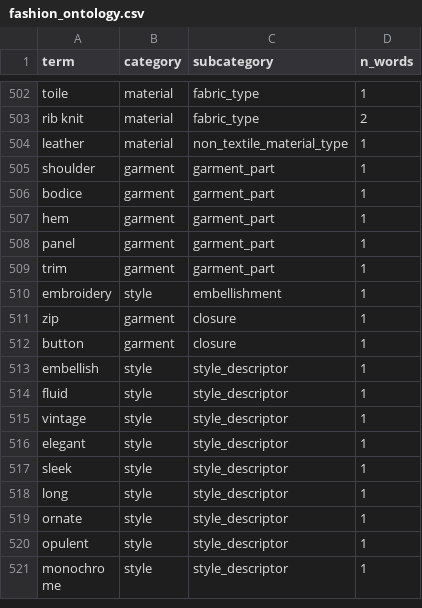
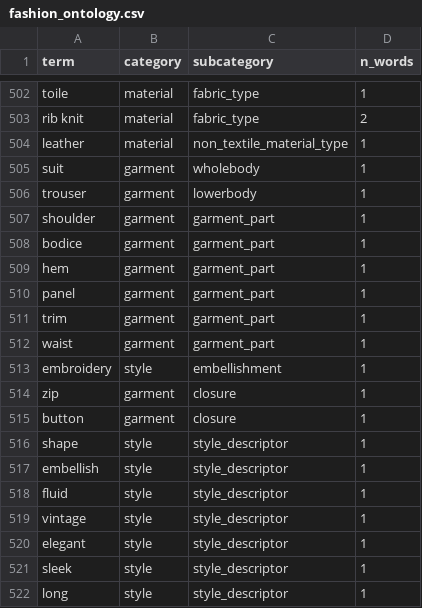
Before and after one commit to Zoe-O16/Thesis, a CSV file: data/fashion_ontology.csv, drawn as a sheet; only a part is shown, gaps mark what is left out; the shorter side is filled out with more unchanged rows; the diff names each change by its address in the sheet, - before the commit and + after, or states it on an @@ line.

Commit message:
further refinements fashion ontology

```diff
--- a/data/fashion_ontology.csv
+++ b/data/fashion_ontology.csv
+row 505: suit | garment | wholebody | 1
+row 506: trouser | garment | lowerbody | 1
+row 512: waist | garment | garment_part | 1
+row 516: shape | style | style_descriptor | 1
```
Also changed, not shown: 1 other file.
